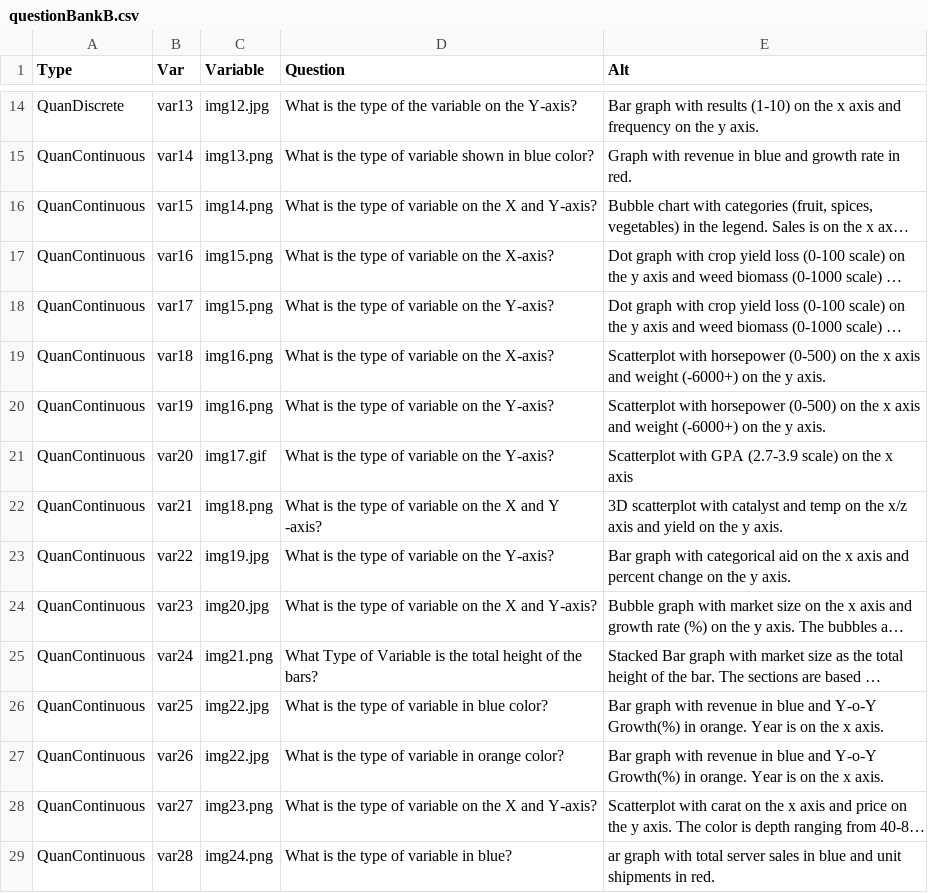
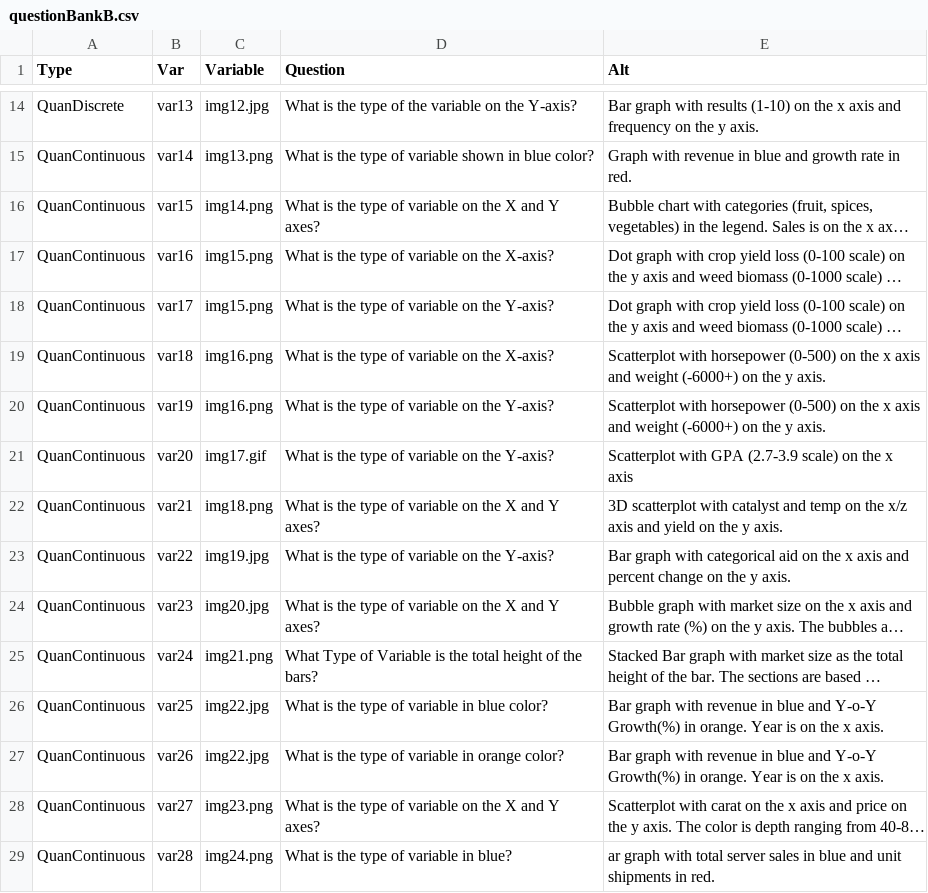
Before and after one commit to EducationShinyAppTeam/Variable_Types_Matching_Game, a CSV file: questionBankB.csv, drawn as a sheet; only a part is shown, gaps mark what is left out; long unchanged cells end in …; the diff covers the shown part only; the diff names each change by its address in the sheet, - before the commit and + after, or states it on an @@ line.

```diff
--- a/questionBankB.csv
+++ b/questionBankB.csv
-D16 (Question): …X and Y-axis?
+D16 (Question): …X and Y axes?
-D22 (Question): …and Y -axis?
+D22 (Question): …and Y axes?
-D24 (Question): …X and Y-axis?
+D24 (Question): …X and Y axes?
-D28 (Question): …X and Y-axis?
+D28 (Question): …X and Y axes?
```
Also changed, not shown: 14 edited cells elsewhere in this file, 1 other file.
